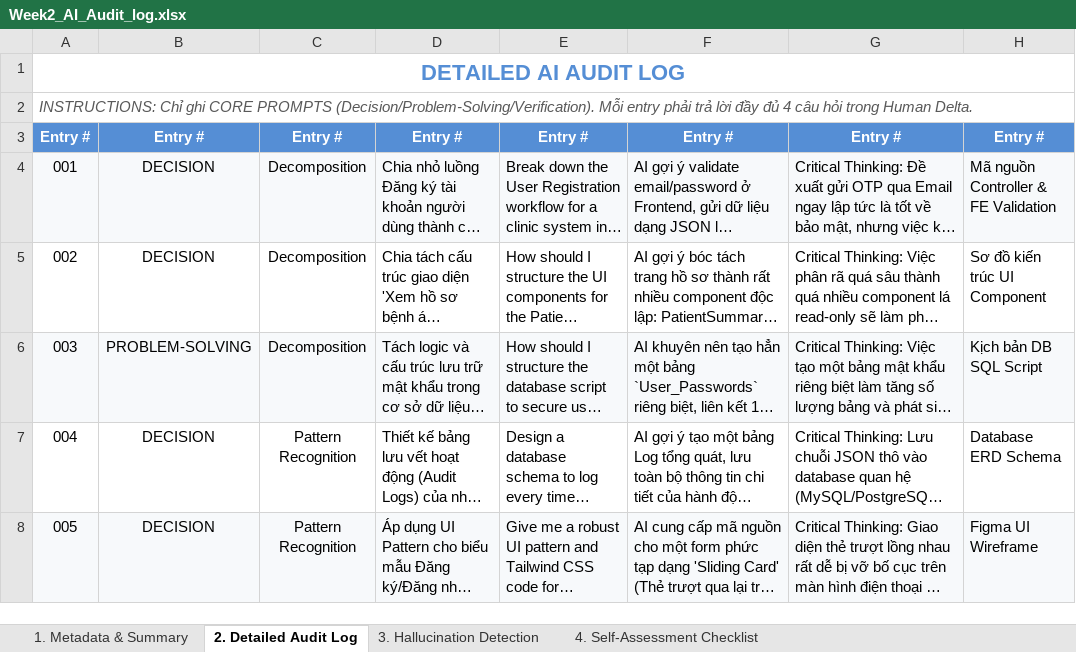
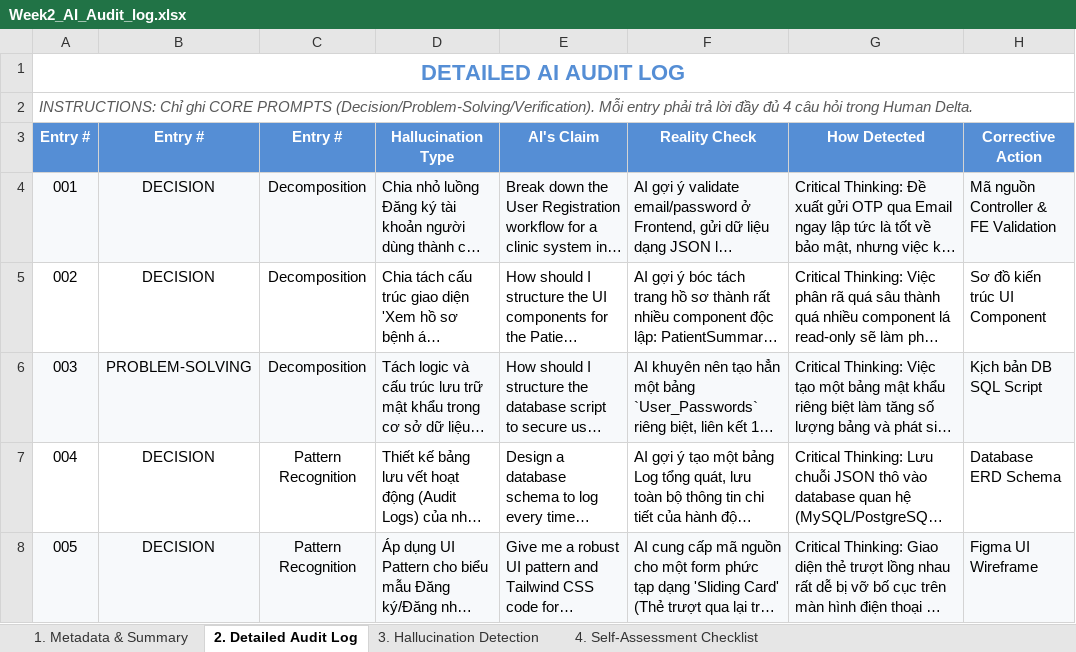
Before and after one commit to SUMMER2026SE/swp391-aiauditlog-HungBB-1808, an Excel workbook: Week2_AI_Audit_log.xlsx, sheet 2. Detailed Audit Log, drawn as a sheet; only a part is shown; long unchanged cells end in …; values as stored, in another font and other column widths than the file's, no borders; the diff names each change by its address in the sheet, - before the commit and + after, or states it on an @@ line.

Commit message:
update audit log week2

```diff
--- a/Week2_AI_Audit_log.xlsx (sheet 2. Detailed Audit Log)
+++ b/Week2_AI_Audit_log.xlsx (sheet 2. Detailed Audit Log)
-D3: Entry #
+D3: Hallucination Type
-E3: Entry #
+E3: AI's Claim
-F3: Entry #
+F3: Reality Check
-G3: Entry #
+G3: How Detected
-H3: Entry #
+H3: Corrective Action
```
Also changed, not shown: sheet 4. Self-Assessment Checklist, sheet 3. Hallucination Detection.
